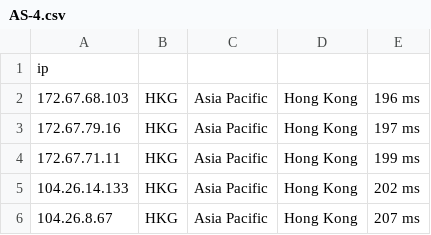
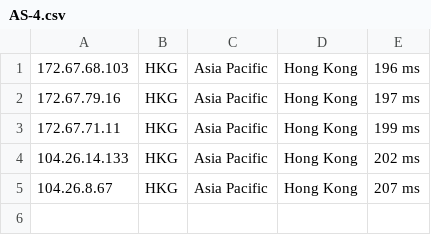
Before and after one commit to ly921002/CloudflareST, a CSV file: AS-4.csv, drawn as a sheet.

Commit message:
AS-4.csv

```diff
--- a/AS-4.csv
+++ b/AS-4.csv
@@ -1,2 +1 @@
-ip
 172.67.68.103,HKG,Asia Pacific,Hong Kong,196 ms
```
